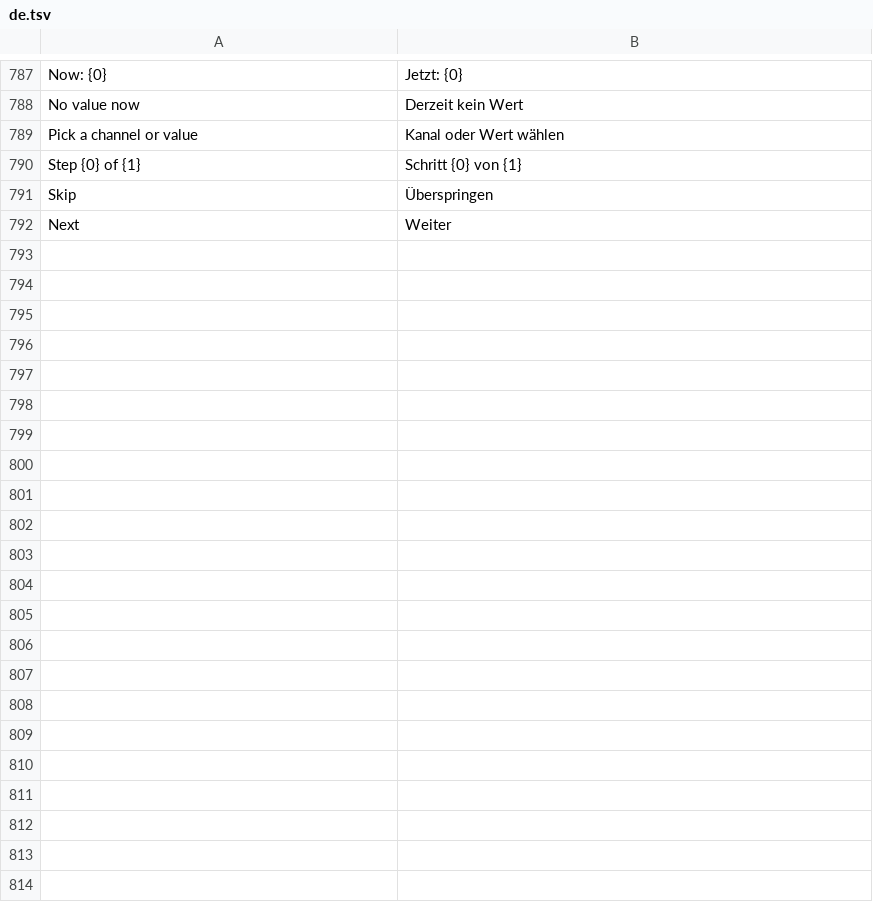
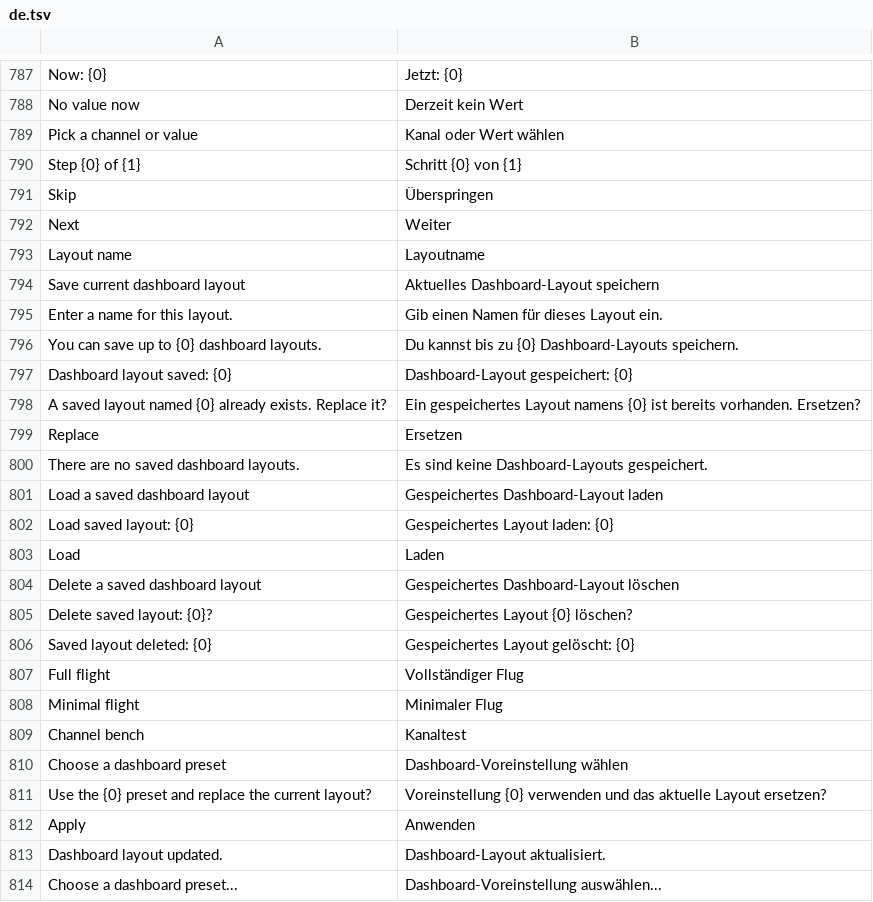
Before and after one commit to eminesrefakbay/RM-AX12-Video-Monitor-And-Announcer-APK, a TSV file: app/src/main/assets/i18n/de.tsv, drawn as a sheet; only a part is shown, gaps mark what is left out.

```diff
--- a/app/src/main/assets/i18n/de.tsv
+++ b/app/src/main/assets/i18n/de.tsv
@@ -792 +792,23 @@ Skip	Überspringen
 Next	Weiter
+Layout name	Layoutname
+Save current dashboard layout	Aktuelles Dashboard-Layout speichern
+Enter a name for this layout.	Gib einen Namen für dieses Layout ein.
+You can save up to {0} dashboard layouts.	Du kannst bis zu {0} Dashboard-Layouts speichern.
+Dashboard layout saved: {0}	Dashboard-Layout gespeichert: {0}
+A saved layout named {0} already exists. Replace it?	Ein gespeichertes Layout namens {0} ist bereits vorhanden. Ersetzen?
+Replace	Ersetzen
+There are no saved dashboard layouts.	Es sind keine Dashboard-Layouts gespeichert.
+Load a saved dashboard layout	Gespeichertes Dashboard-Layout laden
+Load saved layout: {0}	Gespeichertes Layout laden: {0}
+Load	Laden
+Delete a saved dashboard layout	Gespeichertes Dashboard-Layout löschen
+Delete saved layout: {0}?	Gespeichertes Layout {0} löschen?
+Saved layout deleted: {0}	Gespeichertes Layout gelöscht: {0}
+Full flight	Vollständiger Flug
+Minimal flight	Minimaler Flug
+Channel bench	Kanaltest
+Choose a dashboard preset	Dashboard-Voreinstellung wählen
+Use the {0} preset and replace the current layout?	Voreinstellung {0} verwenden und das aktuelle Layout ersetzen?
+Apply	Anwenden
+Dashboard layout updated.	Dashboard-Layout aktualisiert.
+Choose a dashboard preset...	Dashboard-Voreinstellung auswählen...
```
Also changed, not shown: app/src/main/assets/i18n/tr.tsv, app/src/main/assets/i18n/zh.tsv, 21 other files.
